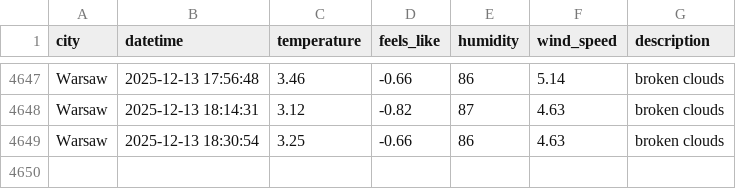
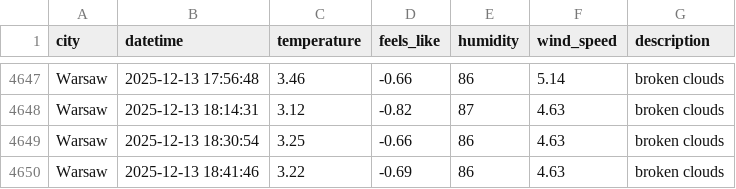
Before and after one commit to ostherhuspl/weather-data-pipeline-data, a CSV file: clean_weather.csv, drawn as a sheet; only a part is shown, gaps mark what is left out.

```diff
--- a/clean_weather.csv
+++ b/clean_weather.csv
@@ -4649 +4649,2 @@ Warsaw,2025-12-13 18:14:31,3.12,-0.82,87,4.63,broken clouds
 Warsaw,2025-12-13 18:30:54,3.25,-0.66,86,4.63,broken clouds
+Warsaw,2025-12-13 18:41:46,3.22,-0.69,86,4.63,broken clouds
```
